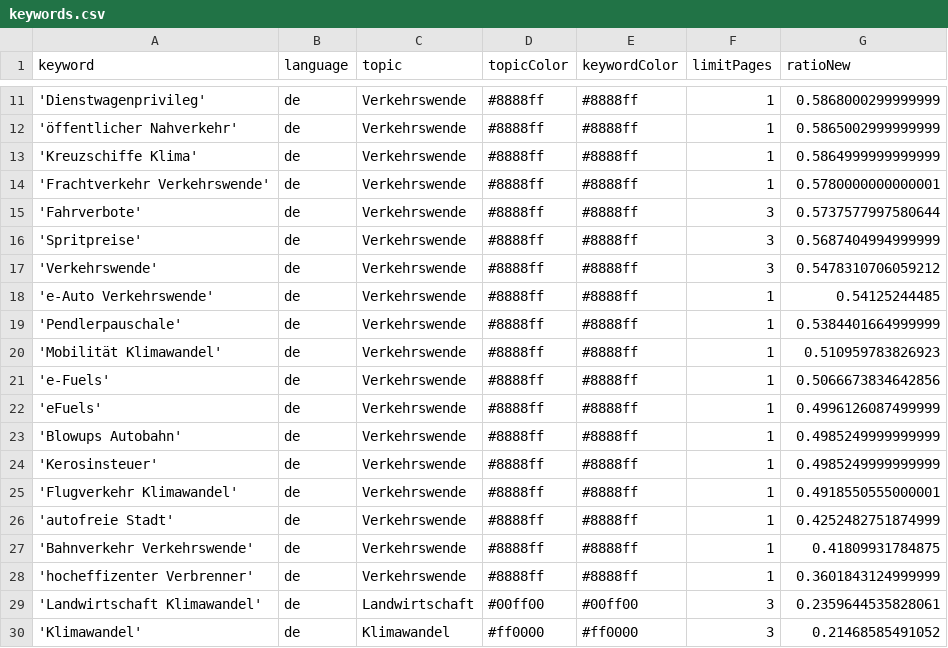
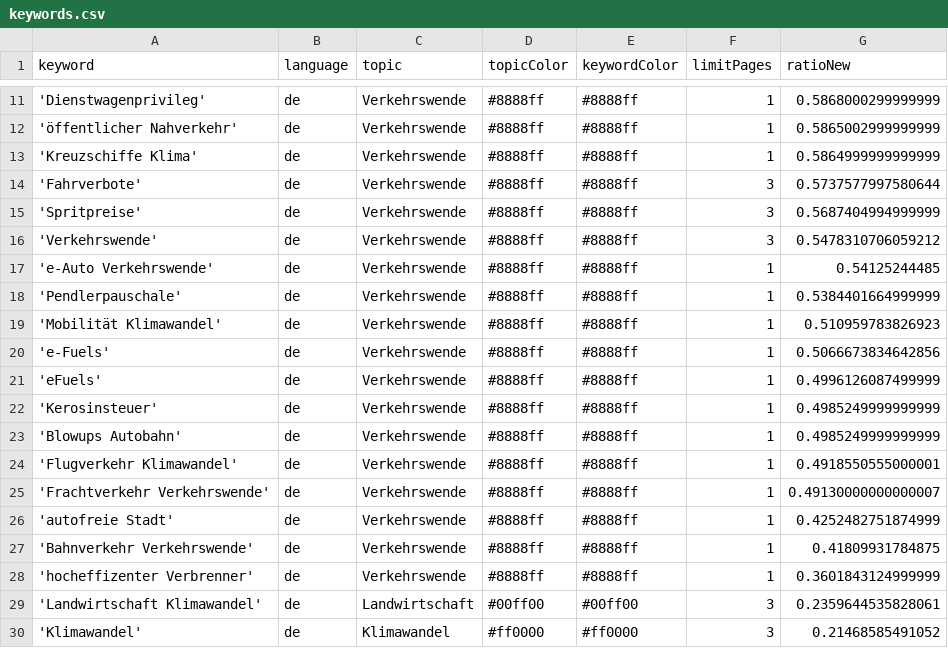
Before and after one commit to bennysch-news/mobilityIsComing, a CSV file: keywords.csv, drawn as a sheet; only a part is shown, gaps mark what is left out.

Commit message:
Commit from GitHub Actions (harvest:0.0)

```diff
--- a/keywords.csv
+++ b/keywords.csv
@@ -13,3 +13,2 @@ keyword,language,topic,topicColor,keywordColor,limitPages,ratioNew
 'Kreuzschiffe Klima',de,Verkehrswende,#8888ff,#8888ff,1,0.5864999999999999
-'Frachtverkehr Verkehrswende',de,Verkehrswende,#8888ff,#8888ff,1,0.5780000000000001
 'Fahrverbote',de,Verkehrswende,#8888ff,#8888ff,3,0.5737577997580644
@@ -22,5 +21,6 @@ keyword,language,topic,topicColor,keywordColor,limitPages,ratioNew
 'eFuels',de,Verkehrswende,#8888ff,#8888ff,1,0.4996126087499999
+'Kerosinsteuer',de,Verkehrswende,#8888ff,#8888ff,1,0.4985249999999999
 'Blowups Autobahn',de,Verkehrswende,#8888ff,#8888ff,1,0.4985249999999999
-'Kerosinsteuer',de,Verkehrswende,#8888ff,#8888ff,1,0.4985249999999999
 'Flugverkehr Klimawandel',de,Verkehrswende,#8888ff,#8888ff,1,0.4918550555000001
+'Frachtverkehr Verkehrswende',de,Verkehrswende,#8888ff,#8888ff,1,0.49130000000000007
 'autofreie Stadt',de,Verkehrswende,#8888ff,#8888ff,1,0.4252482751874999
```
